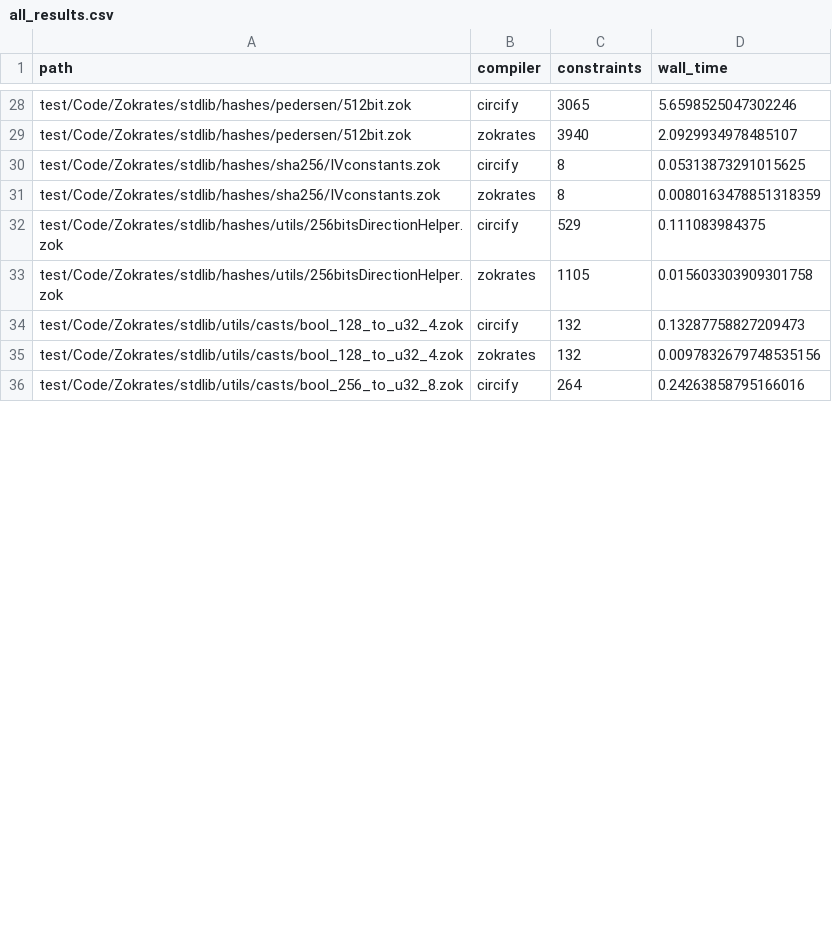
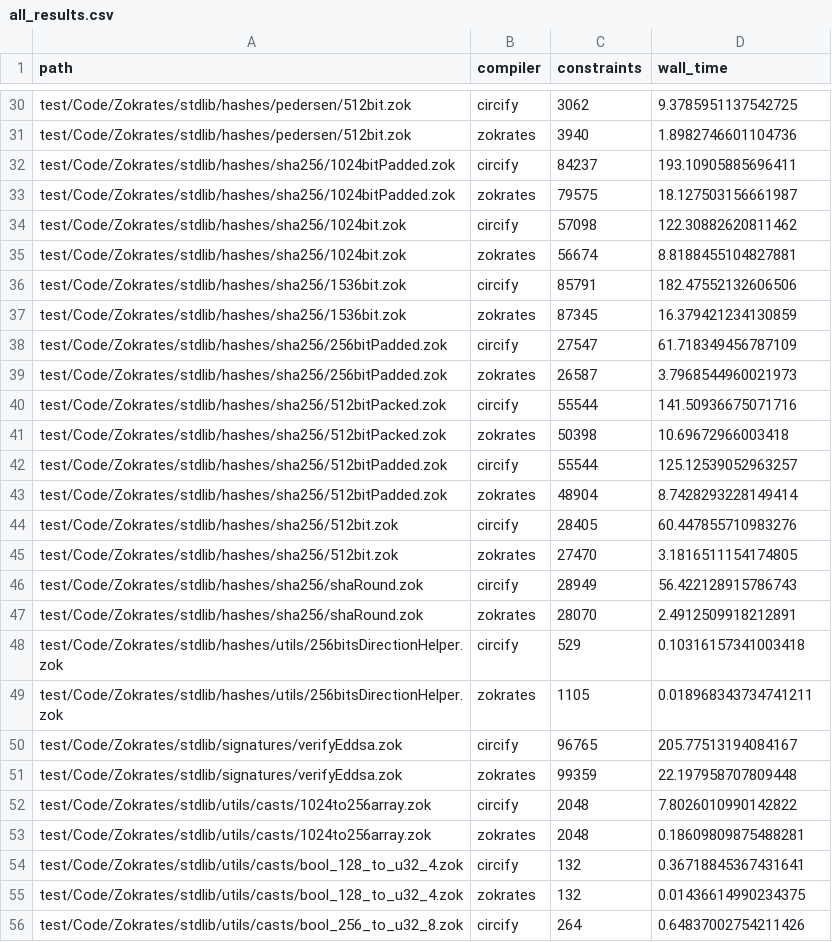
Before and after one commit to circify/compiler, a CSV file: eval/zokrates/all_results.csv, drawn as a sheet; only a part is shown, gaps mark what is left out; removed rows and columns are numbered as before the commit, all else as after; the diff covers the shown part only; the diff names each change by its address in the sheet, - before the commit and + after, or states it on an @@ line.

Commit message:
zokrates all results

```diff
--- a/eval/zokrates/all_results.csv
+++ b/eval/zokrates/all_results.csv
-C30 (constraints): 3065
+C30 (constraints): 3062
-D30 (wall_time): 5.6598525047302246
+D30 (wall_time): 9.3785951137542725
-D31 (wall_time): 2.0929934978485107
+D31 (wall_time): 1.8982746601104736
-row 30: test/Code/Zokrates/stdlib/hashes/sha256/IVconstants.zok | circify | 8 | 0.05313873291015625
-row 31: test/Code/Zokrates/stdlib/hashes/sha256/IVconstants.zok | zokrates | 8 | 0.0080163478851318359
+row 32: test/Code/Zokrates/stdlib/hashes/sha256/1024bitPadded.zok | circify | 84237 | 193.10905885696411
+row 33: test/Code/Zokrates/stdlib/hashes/sha256/1024bitPadded.zok | zokrates | 79575 | 18.127503156661987
+row 34: test/Code/Zokrates/stdlib/hashes/sha256/1024bit.zok | circify | 57098 | 122.30882620811462
+row 35: test/Code/Zokrates/stdlib/hashes/sha256/1024bit.zok | zokrates | 56674 | 8.8188455104827881
+row 36: test/Code/Zokrates/stdlib/hashes/sha256/1536bit.zok | circify | 85791 | 182.47552132606506
+row 37: test/Code/Zokrates/stdlib/hashes/sha256/1536bit.zok | zokrates | 87345 | 16.379421234130859
+row 38: test/Code/Zokrates/stdlib/hashes/sha256/256bitPadded.zok | circify | 27547 | 61.718349456787109
+row 39: test/Code/Zokrates/stdlib/hashes/sha256/256bitPadded.zok | zokrates | 26587 | 3.7968544960021973
+row 40: test/Code/Zokrates/stdlib/hashes/sha256/512bitPacked.zok | circify | 55544 | 141.50936675071716
+row 41: test/Code/Zokrates/stdlib/hashes/sha256/512bitPacked.zok | zokrates | 50398 | 10.69672966003418
+row 42: test/Code/Zokrates/stdlib/hashes/sha256/512bitPadded.zok | circify | 55544 | 125.12539052963257
+row 43: test/Code/Zokrates/stdlib/hashes/sha256/512bitPadded.zok | zokrates | 48904 | 8.7428293228149414
+row 44: test/Code/Zokrates/stdlib/hashes/sha256/512bit.zok | circify | 28405 | 60.447855710983276
+row 45: test/Code/Zokrates/stdlib/hashes/sha256/512bit.zok | zokrates | 27470 | 3.1816511154174805
+row 46: test/Code/Zokrates/stdlib/hashes/sha256/shaRound.zok | circify | 28949 | 56.422128915786743
+row 47: test/Code/Zokrates/stdlib/hashes/sha256/shaRound.zok | zokrates | 28070 | 2.4912509918212891
-D48 (wall_time): 0.111083984375
+D48 (wall_time): 0.10316157341003418
-D49 (wall_time): 0.015603303909301758
+D49 (wall_time): 0.018968343734741211
+row 50: test/Code/Zokrates/stdlib/signatures/verifyEddsa.zok | circify | 96765 | 205.77513194084167
+row 51: test/Code/Zokrates/stdlib/signatures/verifyEddsa.zok | zokrates | 99359 | 22.197958707809448
+row 52: test/Code/Zokrates/stdlib/utils/casts/1024to256array.zok | circify | 2048 | 7.8026010990142822
+row 53: test/Code/Zokrates/stdlib/utils/casts/1024to256array.zok | zokrates | 2048 | 0.18609809875488281
-D54 (wall_time): 0.13287758827209473
+D54 (wall_time): 0.36718845367431641
-D55 (wall_time): 0.0097832679748535156
+D55 (wall_time): 0.01436614990234375
-D56 (wall_time): 0.24263858795166016
+D56 (wall_time): 0.64837002754211426
```
Also changed, not shown: 6 added rows, 4 removed rows and 51 edited cells elsewhere in this file, 5 other files.
